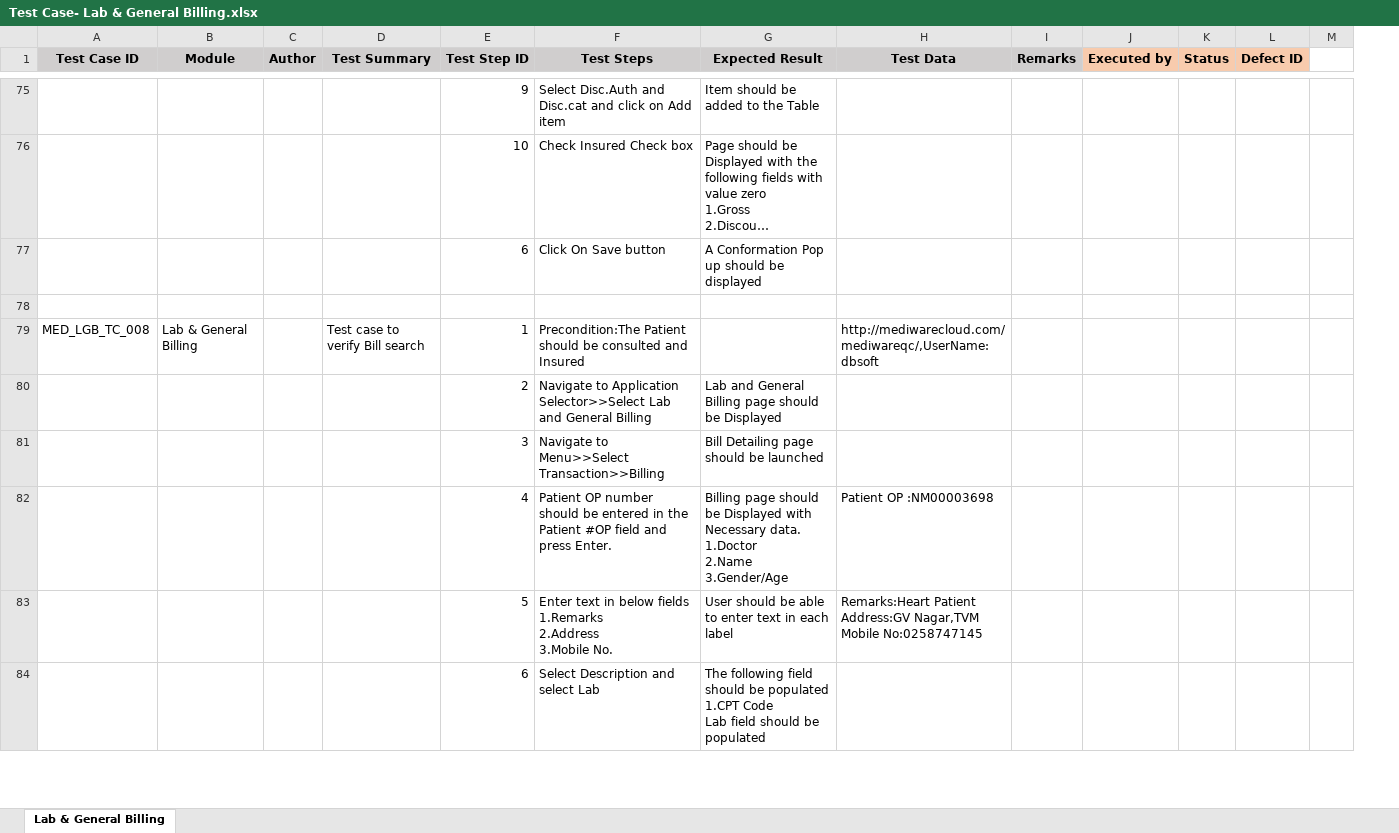
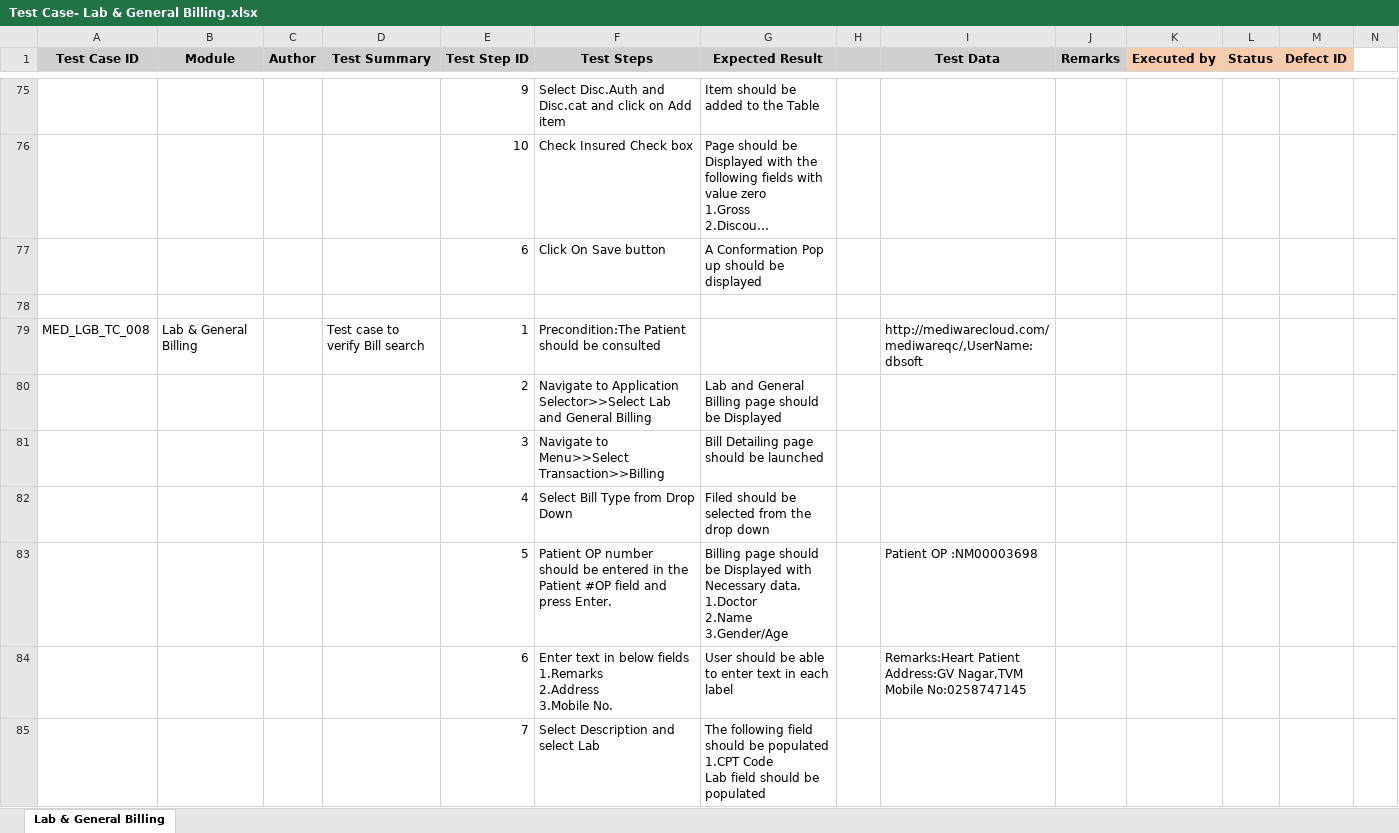
Before and after one commit to RijoJohnPatric/CentralRepository-Mediware, an Excel workbook: Test Case/Nithya/Test Case- Lab & General Billing.xlsx, sheet Lab & General Billing, drawn as a sheet; only a part is shown, gaps mark what is left out; long unchanged cells end in …; values as stored, in another font and other column widths than the file's, no borders; addresses are those after the commit; rows hold the shown columns only; ↵ is a line break in a cell; the diff covers the shown part only; the diff names each change by its address in the sheet, - before the commit and + after, or states it on an @@ line.

```diff
--- a/Test Case/Nithya/Test Case- Lab & General Billing.xlsx (sheet Lab & General Billing)
+++ b/Test Case/Nithya/Test Case- Lab & General Billing.xlsx (sheet Lab & General Billing)
+column H, empty
-F79 (Test Steps): …be consulted and Insured
+F79 (Test Steps): …be consulted
@@ row 82 moved to row 302: 4 @@
@@ row 83 moved to row 303: 5 @@
+row 82:  |  |  |  | 4 | Select Bill Type from Drop Down | Filed should be selected from the drop down
+row 83:  |  |  |  | 5 | Patient OP number should be entered in the Patient #OP field and press Enter. | Billing page should be Displayed with Necessary data. ↵ 1.Doctor ↵ 2.Name ↵ 3.Gender/Age |  | Patient OP :NM00003698
+row 84:  |  |  |  | 6 | Enter text in below fields ↵ 1.Remarks ↵ 2.Address ↵ 3.Mobile No. | User should be able to enter text in each label |  | Remarks:Heart Patient ↵ Address:GV Nagar,TVM ↵ Mobile No:0258747145
-E85 (Test Step ID): 6
+E85 (Test Step ID): 7
```
Also changed, not shown: 226 added rows, 1 removed row, 1 moved row and 23 edited cells elsewhere in this sheet, formulas that keep their value.
